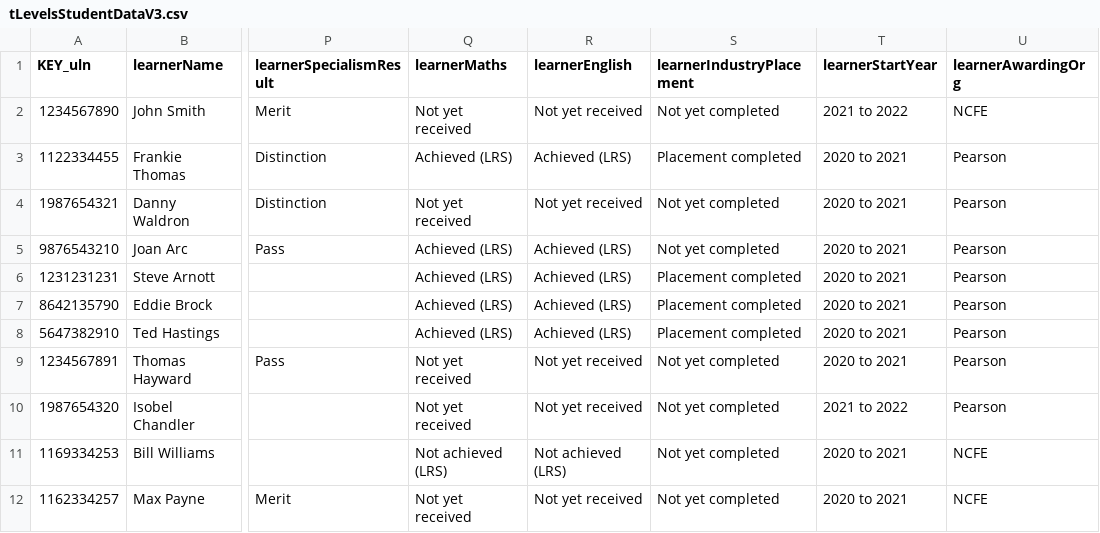
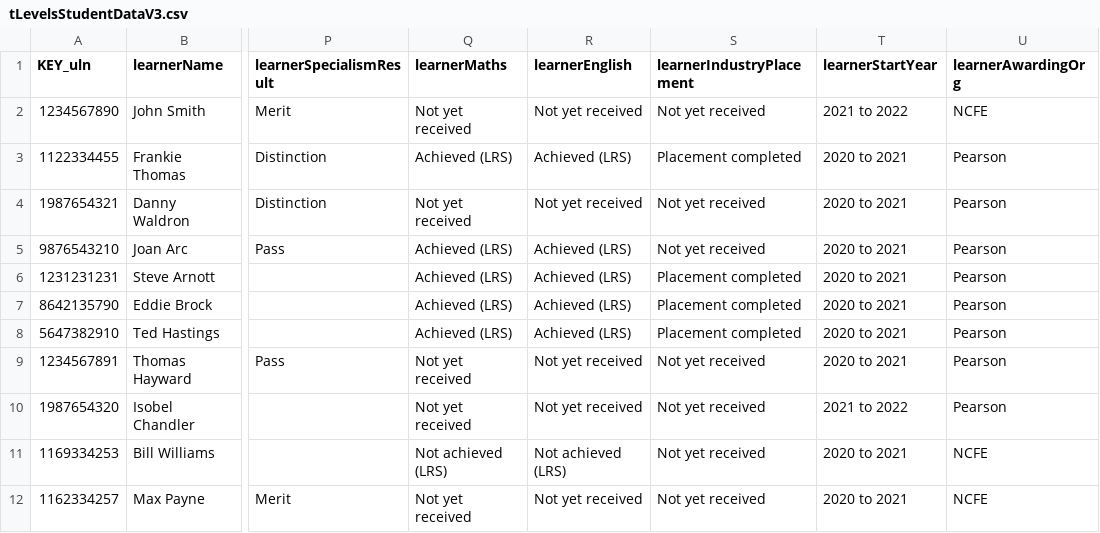
Before and after one commit to SkillsFundingAgency/tl-marketing-and-communication-prototype, a CSV file: app/data/data-files/tLevelsStudentDataV3.csv, drawn as a sheet; only a part is shown, gaps mark what is left out; the diff names each change by its address in the sheet, - before the commit and + after, or states it on an @@ line.

```diff
--- a/app/data/data-files/tLevelsStudentDataV3.csv
+++ b/app/data/data-files/tLevelsStudentDataV3.csv
-S2 (learnerIndustryPlacement): Not yet completed
+S2 (learnerIndustryPlacement): Not yet received
-S4:S5 (learnerIndustryPlacement): Not yet completed
+S4:S5 (learnerIndustryPlacement): Not yet received
-S9:S12 (learnerIndustryPlacement): Not yet completed
+S9:S12 (learnerIndustryPlacement): Not yet received
```
Also changed, not shown: 8 other files.
